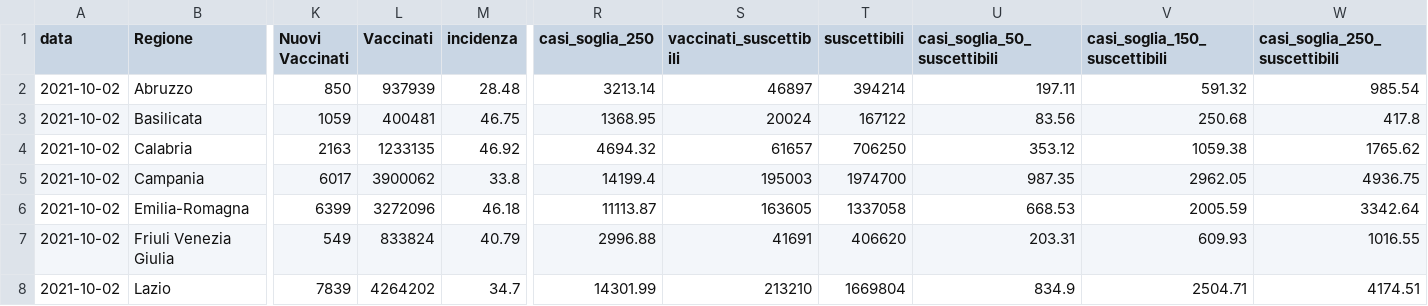
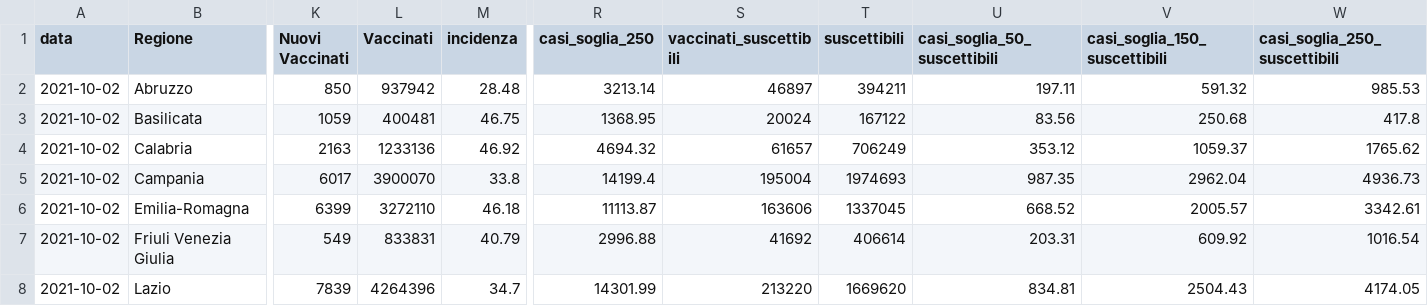
Before and after one commit to Data-Network-Lab/indicatore_zona_gialla, a CSV file: data/graph-data/tabella_semplice.csv, drawn as a sheet; only a part is shown, gaps mark what is left out; the diff covers the shown part only; the diff names each change by its address in the sheet, - before the commit and + after, or states it on an @@ line.

```diff
--- a/data/graph-data/tabella_semplice.csv
+++ b/data/graph-data/tabella_semplice.csv
-L2 (Vaccinati): 937939
+L2 (Vaccinati): 937942
-T2 (suscettibili): 394214
+T2 (suscettibili): 394211
-W2 (casi_soglia_250_suscettibili): 985.54
+W2 (casi_soglia_250_suscettibili): 985.53
-L4 (Vaccinati): 1233135
+L4 (Vaccinati): 1233136
-T4 (suscettibili): 706250
+T4 (suscettibili): 706249
-V4 (casi_soglia_150_suscettibili): 1059.38
+V4 (casi_soglia_150_suscettibili): 1059.37
-L5 (Vaccinati): 3900062
+L5 (Vaccinati): 3900070
-S5 (vaccinati_suscettibili): 195003
+S5 (vaccinati_suscettibili): 195004
-T5 (suscettibili): 1974700
+T5 (suscettibili): 1974693
-V5 (casi_soglia_150_suscettibili): 2962.05
+V5 (casi_soglia_150_suscettibili): 2962.04
-W5 (casi_soglia_250_suscettibili): 4936.75
+W5 (casi_soglia_250_suscettibili): 4936.73
-L6 (Vaccinati): 3272096
+L6 (Vaccinati): 3272110
-S6 (vaccinati_suscettibili): 163605
+S6 (vaccinati_suscettibili): 163606
-T6 (suscettibili): 1337058
+T6 (suscettibili): 1337045
-U6 (casi_soglia_50_suscettibili): 668.53
+U6 (casi_soglia_50_suscettibili): 668.52
-V6 (casi_soglia_150_suscettibili): 2005.59
+V6 (casi_soglia_150_suscettibili): 2005.57
-W6 (casi_soglia_250_suscettibili): 3342.64
+W6 (casi_soglia_250_suscettibili): 3342.61
-L7 (Vaccinati): 833824
+L7 (Vaccinati): 833831
-S7 (vaccinati_suscettibili): 41691
+S7 (vaccinati_suscettibili): 41692
-T7 (suscettibili): 406620
+T7 (suscettibili): 406614
-V7 (casi_soglia_150_suscettibili): 609.93
+V7 (casi_soglia_150_suscettibili): 609.92
-W7 (casi_soglia_250_suscettibili): 1016.55
+W7 (casi_soglia_250_suscettibili): 1016.54
-L8 (Vaccinati): 4264202
+L8 (Vaccinati): 4264396
-S8 (vaccinati_suscettibili): 213210
+S8 (vaccinati_suscettibili): 213220
-T8 (suscettibili): 1669804
+T8 (suscettibili): 1669620
-U8 (casi_soglia_50_suscettibili): 834.9
+U8 (casi_soglia_50_suscettibili): 834.81
-V8 (casi_soglia_150_suscettibili): 2504.71
+V8 (casi_soglia_150_suscettibili): 2504.43
-W8 (casi_soglia_250_suscettibili): 4174.51
+W8 (casi_soglia_250_suscettibili): 4174.05
```
Also changed, not shown: 49 edited cells elsewhere in this file, data/graph-data/scatterplot.csv, 2 other files.
